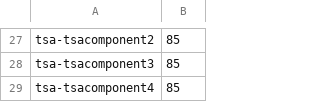
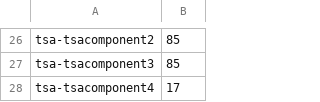
Before and after one commit to ashleycuster/comic-gen-react, a CSV file: dist/data/dhs_endpoints.csv, drawn as a sheet; only a part is shown, gaps mark what is left out; the diff covers the shown part only.

```diff
--- a/dist/data/dhs_endpoints.csv
+++ b/dist/data/dhs_endpoints.csv
@@ -28,2 +27,2 @@ tsa-tsacomponent2,85
 tsa-tsacomponent3,85
-tsa-tsacomponent4,85
+tsa-tsacomponent4,17
```
Also changed, not shown: 1 added row, 2 removed rows and 12 edited cells elsewhere in this file, src/data/dhs_endpoints.csv, 2 other files.
